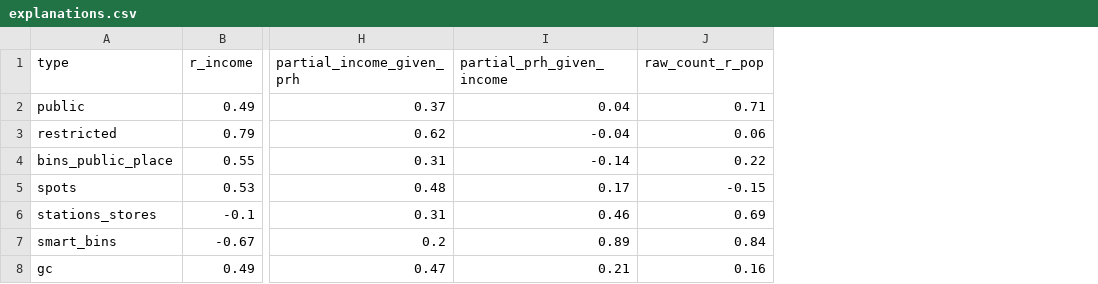
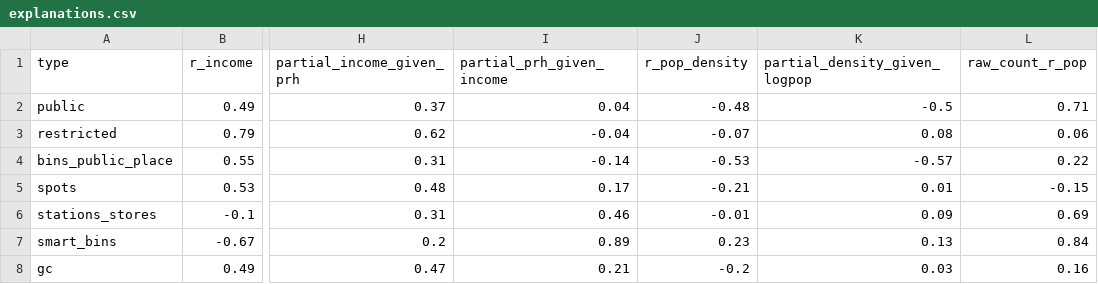
Before and after one commit to jiehengchin/Intro-ds, a CSV file: output/explanations.csv, drawn as a sheet; only a part is shown, gaps mark what is left out; the diff names each change by its address in the sheet, - before the commit and + after, or states it on an @@ line.

```diff
--- a/output/explanations.csv
+++ b/output/explanations.csv
+column J (r_pop_density), rows 2-8: -0.48 | -0.07 | -0.53 | -0.21 | -0.01 | 0.23 | -0.2
+column K (partial_density_given_logpop), rows 2-8: -0.5 | 0.08 | -0.57 | 0.01 | 0.09 | 0.13 | 0.03
```
Also changed, not shown: 14 other files.
